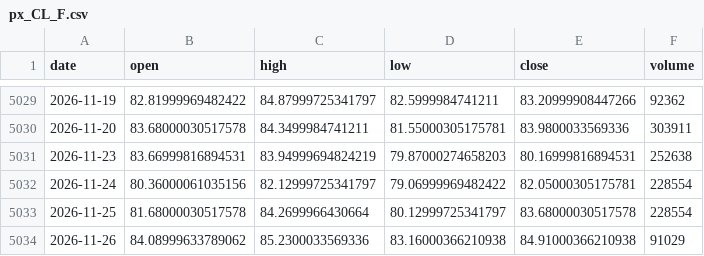
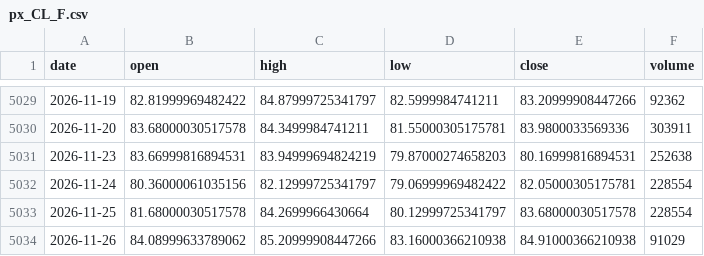
Before and after one commit to chenzhi123/market-trend-dashboard, a CSV file: data/cache/px_CL_F.csv, drawn as a sheet; only a part is shown, gaps mark what is left out.

```diff
--- a/data/cache/px_CL_F.csv
+++ b/data/cache/px_CL_F.csv
@@ -5033,2 +5033,2 @@ date,open,high,low,close,volume
 2026-11-25,81.68000030517578,84.2699966430664,80.12999725341797,83.68000030517578,228554
-2026-11-26,84.08999633789062,85.2300033569336,83.16000366210938,84.91000366210938,91029
+2026-11-26,84.08999633789062,85.20999908447266,83.16000366210938,84.91000366210938,91029
```
Also changed, not shown: data/cache/px_BZ_F.csv, data/cache/px_DX-Y_NYB.csv, 12 other files.
